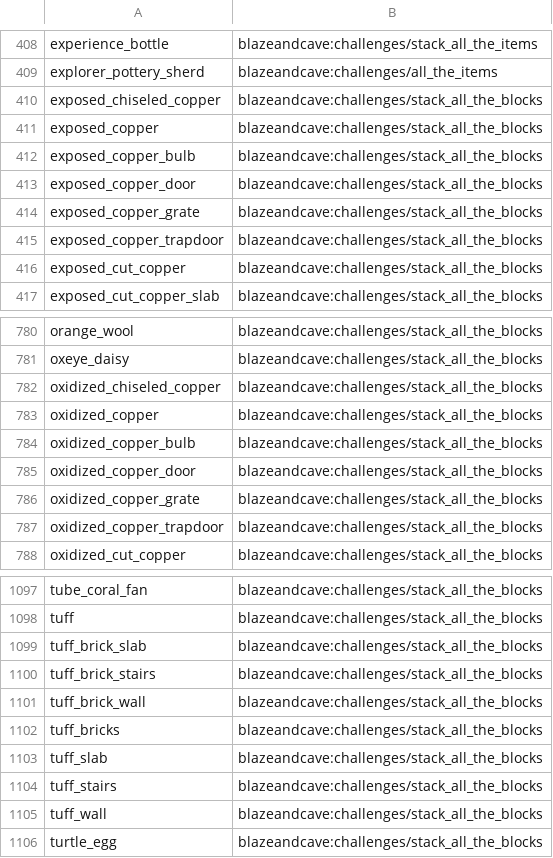
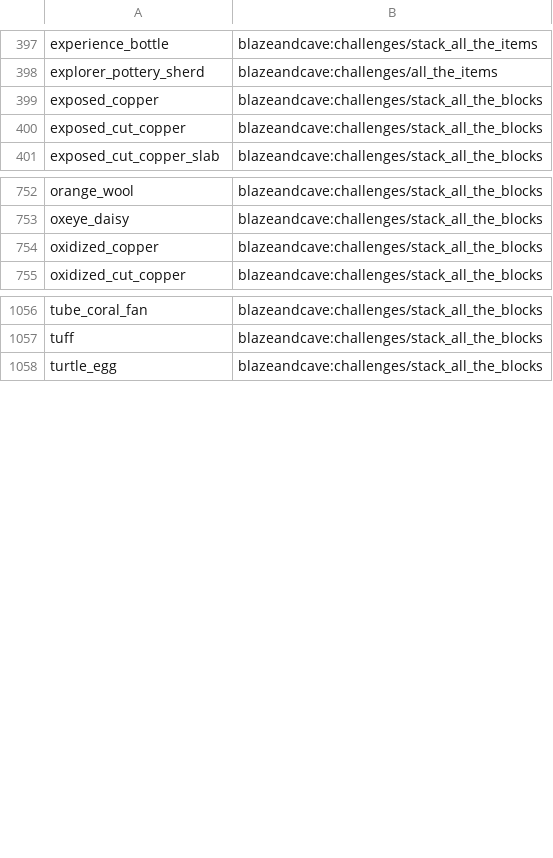
Before and after one commit to p1k0chu/bac-tracker-mod, a CSV file: src/main/resources/tracker_data/item_adv_stacksize.csv, drawn as a sheet; only a part is shown, gaps mark what is left out; the diff covers the shown part only; the diff names each change by its address in the sheet, - before the commit and + after, or states it on an @@ line.

```diff
--- a/src/main/resources/tracker_data/item_adv_stacksize.csv
+++ b/src/main/resources/tracker_data/item_adv_stacksize.csv
-row 410: exposed_chiseled_copper | blazeandcave:challenges/stack_all_the_blocks
-row 412: exposed_copper_bulb | blazeandcave:challenges/stack_all_the_blocks
-row 413: exposed_copper_door | blazeandcave:challenges/stack_all_the_blocks
-row 414: exposed_copper_grate | blazeandcave:challenges/stack_all_the_blocks
-row 415: exposed_copper_trapdoor | blazeandcave:challenges/stack_all_the_blocks
-row 782: oxidized_chiseled_copper | blazeandcave:challenges/stack_all_the_blocks
-row 784: oxidized_copper_bulb | blazeandcave:challenges/stack_all_the_blocks
-row 785: oxidized_copper_door | blazeandcave:challenges/stack_all_the_blocks
-row 786: oxidized_copper_grate | blazeandcave:challenges/stack_all_the_blocks
-row 787: oxidized_copper_trapdoor | blazeandcave:challenges/stack_all_the_blocks
-row 1099: tuff_brick_slab | blazeandcave:challenges/stack_all_the_blocks
-row 1100: tuff_brick_stairs | blazeandcave:challenges/stack_all_the_blocks
-row 1101: tuff_brick_wall | blazeandcave:challenges/stack_all_the_blocks
-row 1102: tuff_bricks | blazeandcave:challenges/stack_all_the_blocks
-row 1103: tuff_slab | blazeandcave:challenges/stack_all_the_blocks
-row 1104: tuff_stairs | blazeandcave:challenges/stack_all_the_blocks
-row 1105: tuff_wall | blazeandcave:challenges/stack_all_the_blocks
```
Also changed, not shown: 58 removed rows elsewhere in this file, src/main/resources/tracker_data/adv_col.csv, 4 other files.
